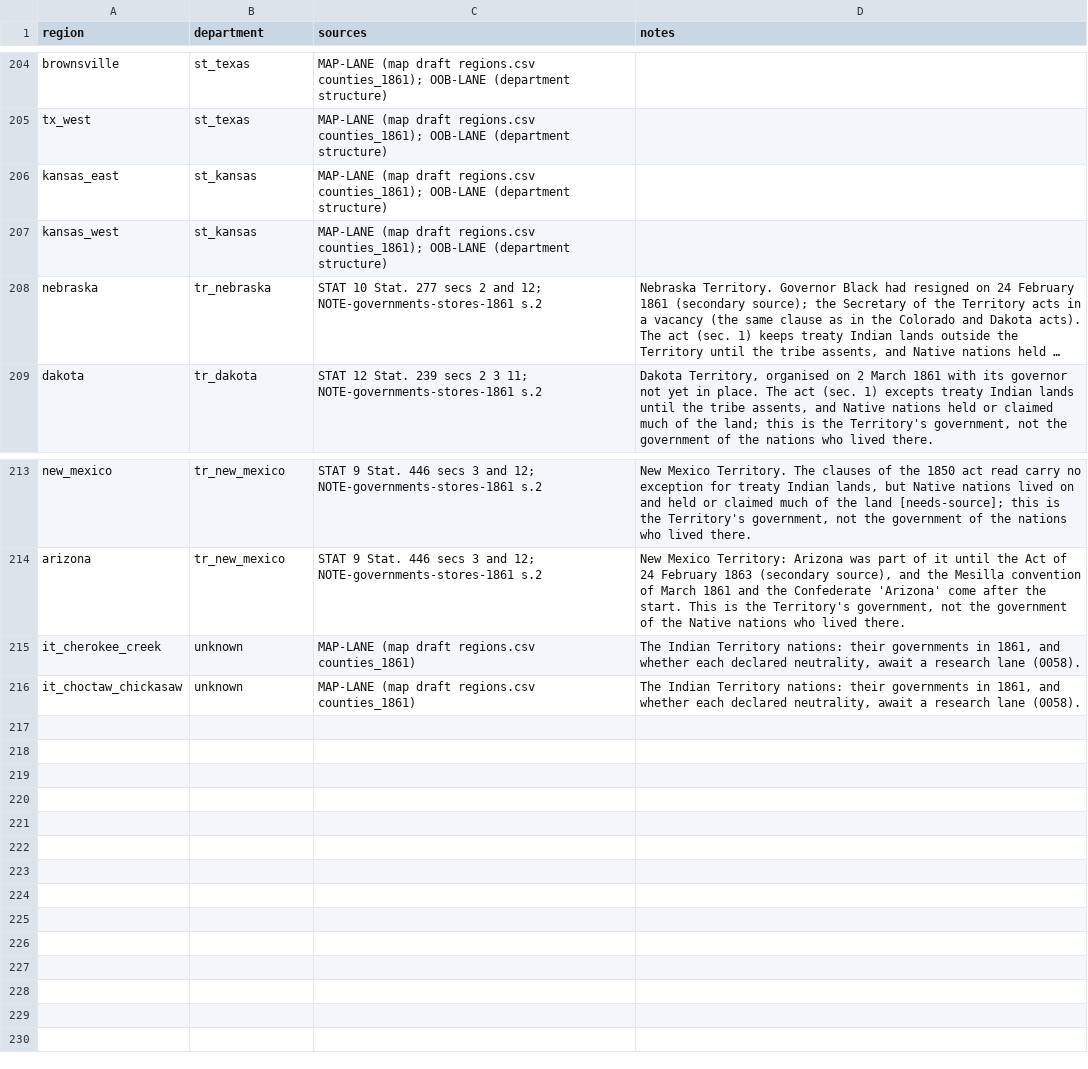
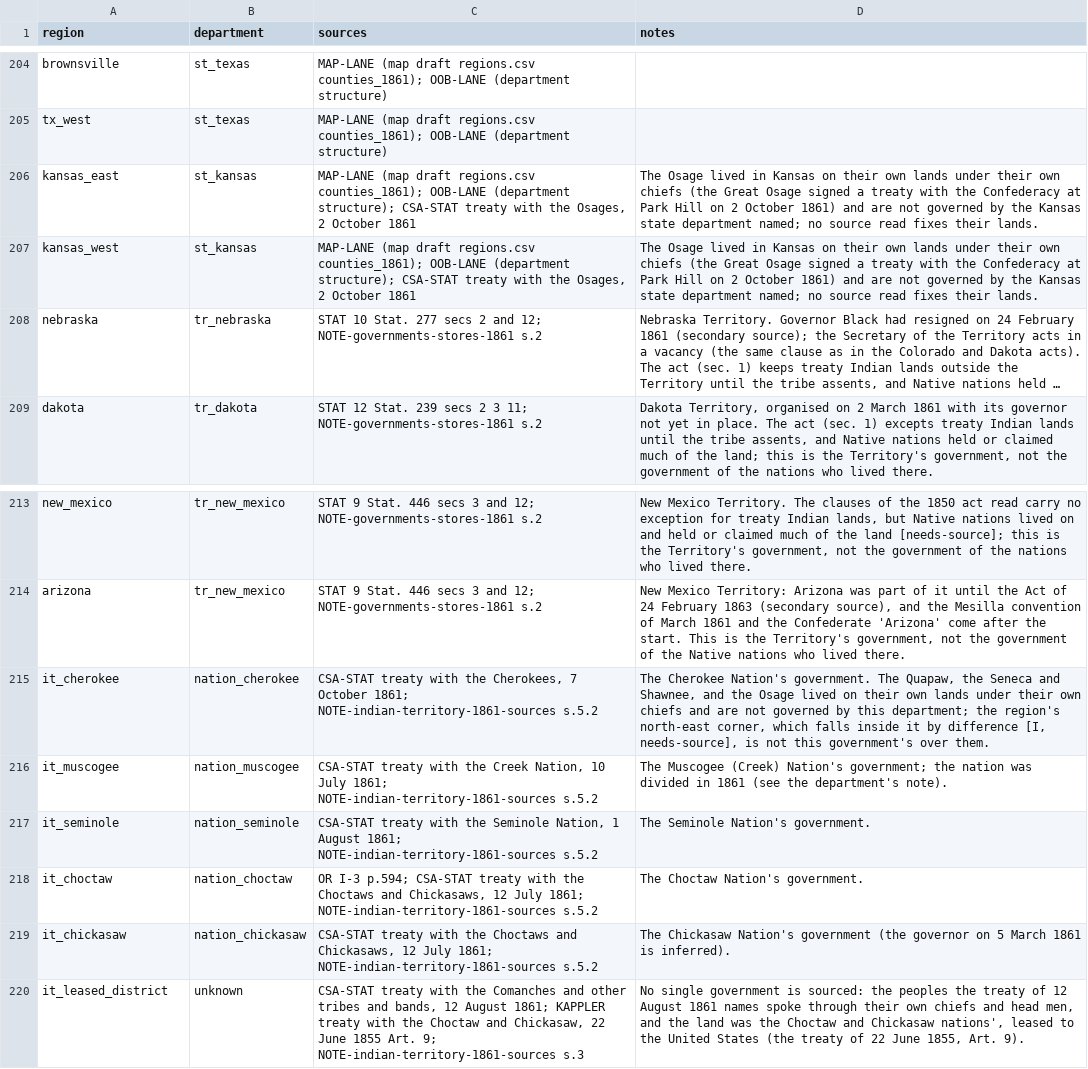
Before and after one commit to horkesh/Mandate, a CSV file: packs/union-1861/source/scenarios/march_1861/governments.csv, drawn as a sheet; only a part is shown, gaps mark what is left out; long unchanged cells end in …; removed rows and columns are numbered as before the commit, all else as after; the diff names each change by its address in the sheet, - before the commit and + after, or states it on an @@ line.

```diff
--- a/packs/union-1861/source/scenarios/march_1861/governments.csv
+++ b/packs/union-1861/source/scenarios/march_1861/governments.csv
-C206:C207 (sources): …OOB-LANE (department structure)
+C206:C207 (sources): …OOB-LANE (department structure); CSA-STAT treaty with the Osages, 2 October 1861
-D206:D207 (notes): (empty)
+D206:D207 (notes): The Osage lived in Kansas on their own lands under their own chiefs (the Great Osage signed a treaty with the Confederacy at Park Hill on 2 October 1861) and are not governed by the Kansas state department named; no source read fixes their lands.
-row 215: it_cherokee_creek | unknown | MAP-LANE (map draft regions.csv counties_1861) | The Indian Territory nations: their governments in 1861, and whether each declared neutrality, await a research lane (0058).
-row 216: it_choctaw_chickasaw | unknown | MAP-LANE (map draft regions.csv counties_1861) | The Indian Territory nations: their governments in 1861, and whether each declared neutrality, await a research lane (0058).
+row 215: it_cherokee | nation_cherokee | CSA-STAT treaty with the Cherokees, 7 October 1861; NOTE-indian-territory-1861-sources s.5.2 | The Cherokee Nation's government. The Quapaw, the Seneca and Shawnee, and the Osage lived on their own lands under their own chiefs and are not governed by this department; the region's north-east corner, which falls inside it by difference [I, needs-source], is not this government's over them.
+row 216: it_muscogee | nation_muscogee | CSA-STAT treaty with the Creek Nation, 10 July 1861; NOTE-indian-territory-1861-sources s.5.2 | The Muscogee (Creek) Nation's government; the nation was divided in 1861 (see the department's note).
+row 217: it_seminole | nation_seminole | CSA-STAT treaty with the Seminole Nation, 1 August 1861; NOTE-indian-territory-1861-sources s.5.2 | The Seminole Nation's government.
+row 218: it_choctaw | nation_choctaw | OR I-3 p.594; CSA-STAT treaty with the Choctaws and Chickasaws, 12 July 1861; NOTE-indian-territory-1861-sources s.5.2 | The Choctaw Nation's government.
+row 219: it_chickasaw | nation_chickasaw | CSA-STAT treaty with the Choctaws and Chickasaws, 12 July 1861; NOTE-indian-territory-1861-sources s.5.2 | The Chickasaw Nation's government (the governor on 5 March 1861 is inferred).
+row 220: it_leased_district | unknown | CSA-STAT treaty with the Comanches and other tribes and bands, 12 August 1861; KAPPLER treaty with the Choctaw and Chickasaw, 22 June 1855 Art. 9; NOTE-indian-territory-1861-sources s.3 | No single government is sourced: the peoples the treaty of 12 August 1861 names spoke through their own chiefs and head men, and the land was the Choctaw and Chickasaw nations', leased to the United States (the treaty of 22 June 1855, Art. 9).
```
Also changed, not shown: packs/union-1861/source/scenarios/march_1861/control.csv, packs/union-1861/source/world/departments.csv, 11 other files.
